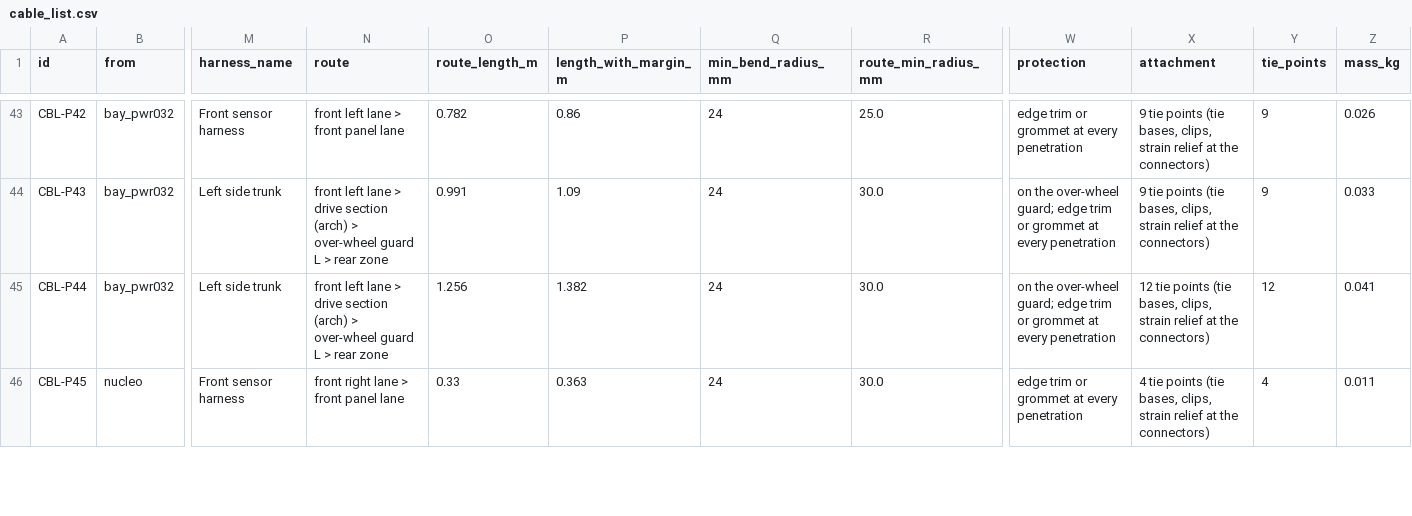
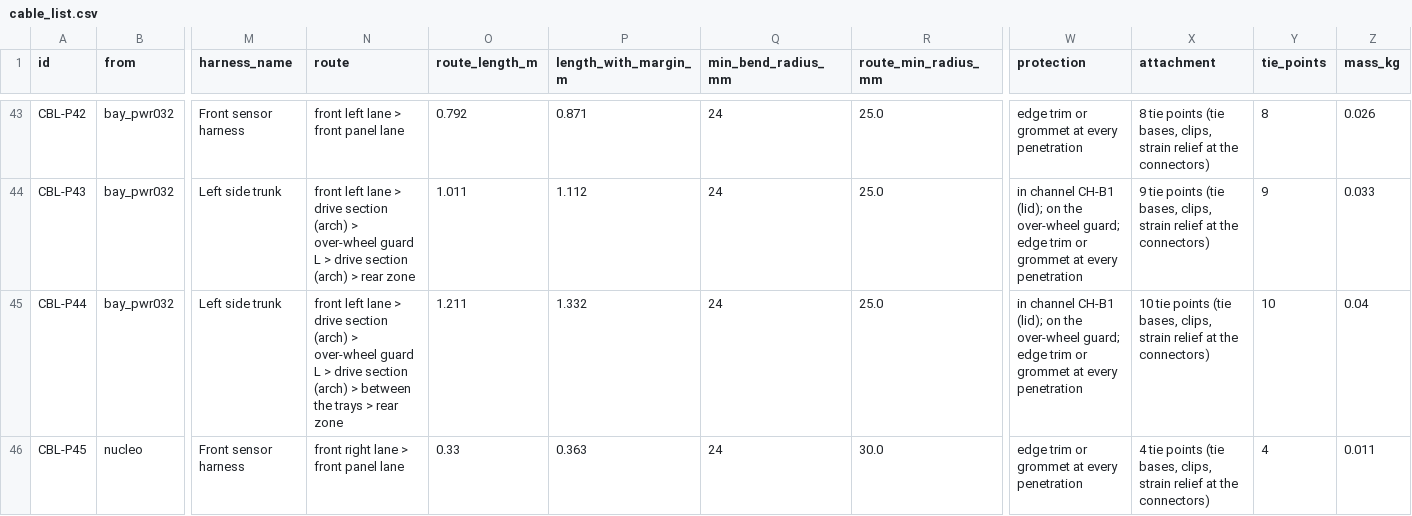
Before and after one commit to openAMRobot/openamrobot-docs, a CSV file: docs/assets/roadmap/model/cable_list.csv, drawn as a sheet; only a part is shown, gaps mark what is left out; the diff covers the shown part only; the diff names each change by its address in the sheet, - before the commit and + after, or states it on an @@ line.

```diff
--- a/docs/assets/roadmap/model/cable_list.csv
+++ b/docs/assets/roadmap/model/cable_list.csv
-O43 (route_length_m): 0.782
+O43 (route_length_m): 0.792
-P43 (length_with_margin_m): 0.86
+P43 (length_with_margin_m): 0.871
-X43 (attachment): 9 tie points…
+X43 (attachment): 8 tie points…
-Y43 (tie_points): 9
+Y43 (tie_points): 8
-N44 (route): …L > rear zone
+N44 (route): …L > drive section (arch) > rear zone
-O44 (route_length_m): 0.991
+O44 (route_length_m): 1.011
-P44 (length_with_margin_m): 1.09
+P44 (length_with_margin_m): 1.112
-R44:R45 (route_min_radius_mm): 30.0
+R44:R45 (route_min_radius_mm): 25.0
-W44:W45 (protection): on the…
+W44:W45 (protection): in channel CH-B1 (lid); on the…
-N45 (route): …L > rear zone
+N45 (route): …L > drive section (arch) > between the trays > rear zone
-O45 (route_length_m): 1.256
+O45 (route_length_m): 1.211
-P45 (length_with_margin_m): 1.382
+P45 (length_with_margin_m): 1.332
-X45 (attachment): 12 tie points…
+X45 (attachment): 10 tie points…
-Y45 (tie_points): 12
+Y45 (tie_points): 10
-Z45 (mass_kg): 0.041
+Z45 (mass_kg): 0.04
```
Also changed, not shown: 102 edited cells elsewhere in this file, docs/assets/roadmap/model/assembly_sequence.csv, docs/assets/roadmap/model/fastener_schedule.csv, 55 other files.
